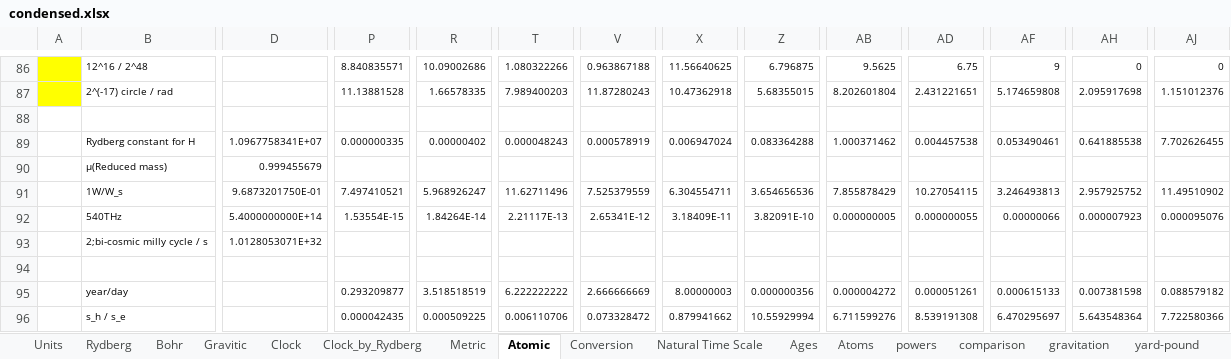
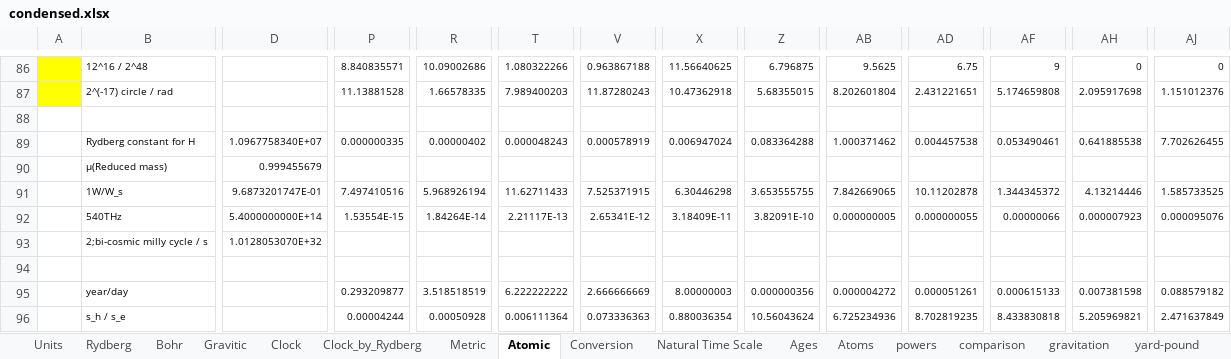
Before and after one commit to suchowan/a_converter, an Excel workbook: doc/condensed.xlsx, sheet Atomic, drawn as a sheet; only a part is shown, gaps mark what is left out; values as stored, in another font and other column widths than the file's, no borders; the diff covers the shown part only; the diff names each change by its address in the sheet, - before the commit and + after, or states it on an @@ line.

```diff
--- a/doc/condensed.xlsx (sheet Atomic)
+++ b/doc/condensed.xlsx (sheet Atomic)
-D89: 1.0967758341E+07
+D89: 1.0967758340E+07
-D91: 9.6873201750E-01
+D91: 9.6873201747E-01
-P91: 7.497410521
+P91: 7.497410516
-R91: 5.968926247
+R91: 5.968926194
-T91: 11.62711496
+T91: 11.62711433
-V91: 7.525379559
+V91: 7.525371915
-X91: 6.304554711
+X91: 6.30446298
-Z91: 3.654656536
+Z91: 3.653555755
-AB91: 7.855878429
+AB91: 7.842669065
-AD91: 10.27054115
+AD91: 10.11202878
-AF91: 3.246493813
+AF91: 1.344345372
-AH91: 2.957925752
+AH91: 4.13214446
-AJ91: 11.49510902
+AJ91: 1.585733525
-D93: 1.0128053071E+32
+D93: 1.0128053070E+32
-P96: 0.000042435
+P96: 0.00004244
-R96: 0.000509225
+R96: 0.00050928
-T96: 0.006110706
+T96: 0.006111364
-V96: 0.073328472
+V96: 0.073336363
-X96: 0.879941662
+X96: 0.880036354
-Z96: 10.55929994
+Z96: 10.56043624
-AB96: 6.711599276
+AB96: 6.725234936
-AD96: 8.539191308
+AD96: 8.702819235
-AF96: 6.470295697
+AF96: 8.433830818
-AH96: 5.643548364
+AH96: 5.205969821
-AJ96: 7.722580366
+AJ96: 2.471637849
```
Also changed, not shown: 15 added rows, 15 removed rows, 985 edited cells and cell formats elsewhere in this sheet, sheet Conversion, sheet Gravitic, sheet Clock_by_Rydberg, sheet Rydberg, sheet Bohr, sheet Clock, 12 more sheets, formulas that keep their value, charts or pictures, 6 other files.
